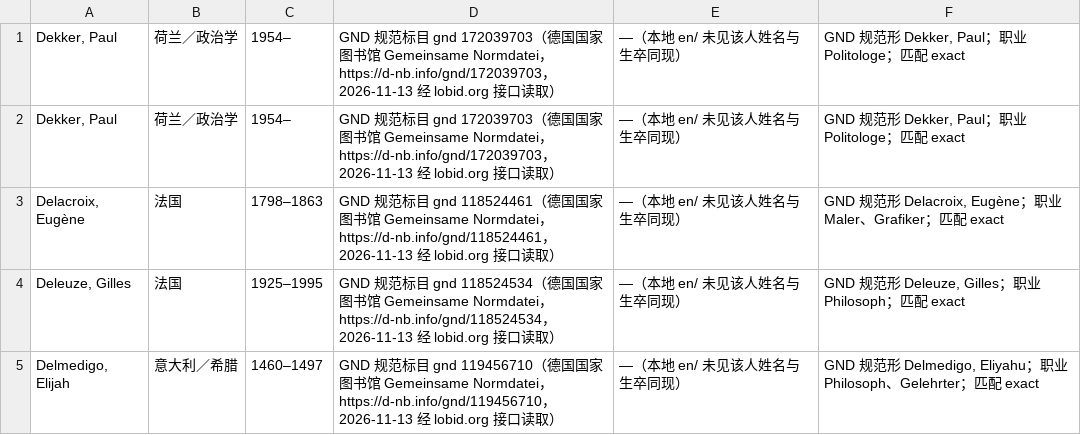
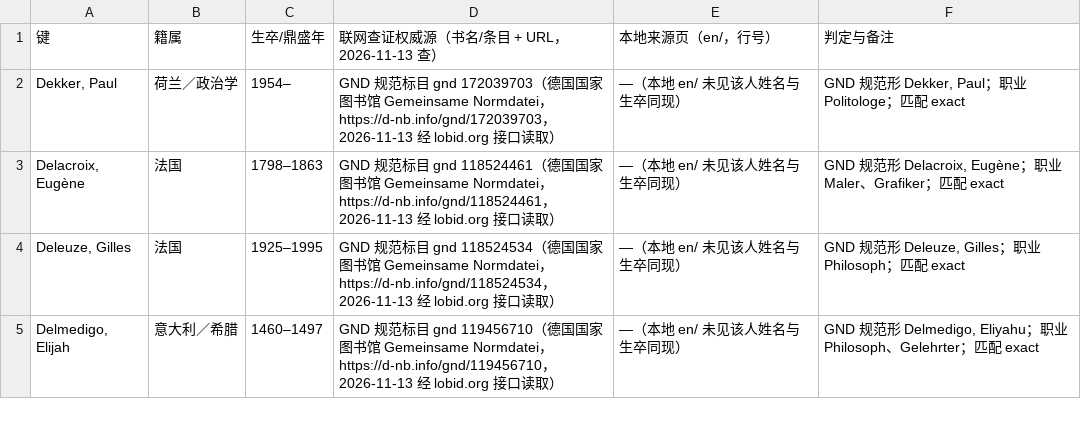
Before and after one commit to taophilosophy/SEP-CN, a TSV file: specs/013-person-attribution/results/verify-2026-11-14-gnd-g.tsv, drawn as a sheet; only a part is shown; removed rows and columns are numbered as before the commit, all else as after; the diff names each change by its address in the sheet, - before the commit and + after, or states it on an @@ line.

```diff
--- a/specs/013-person-attribution/results/verify-2026-11-14-gnd-g.tsv
+++ b/specs/013-person-attribution/results/verify-2026-11-14-gnd-g.tsv
-row 1: Dekker, Paul | 荷兰／政治学 | 1954– | GND 规范标目 gnd 172039703（德国国家图书馆 Gemeinsame Normdatei，https://d-nb.info/gnd/172039703，2026-11-13 经 lobid.org 接口读取） | —（本地 en/ 未见该人姓名与生卒同现） | GND 规范形 Dekker, Paul；职业 Politologe；匹配 exact
+row 1: 键 | 籍属 | 生卒/鼎盛年 | 联网查证权威源（书名/条目 + URL，2026-11-13 查） | 本地来源页（en/，行号） | 判定与备注
```
Also changed, not shown: 2 other files.
